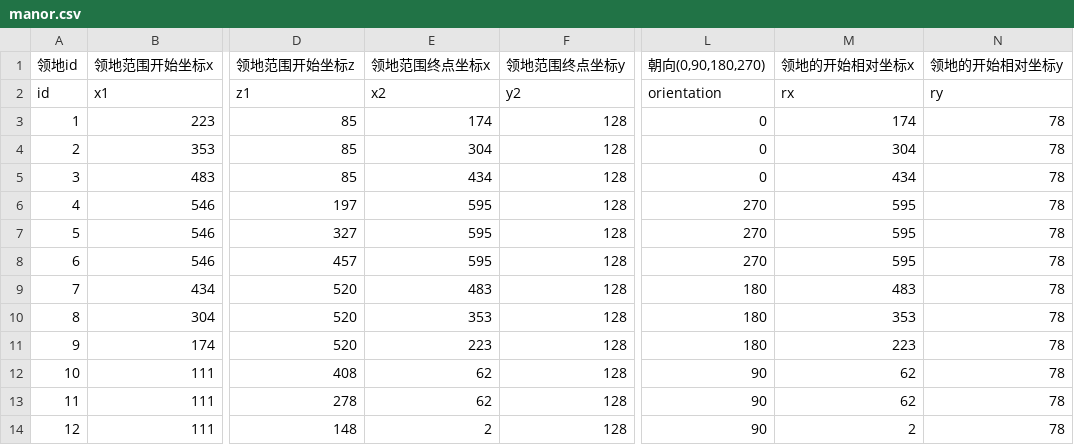
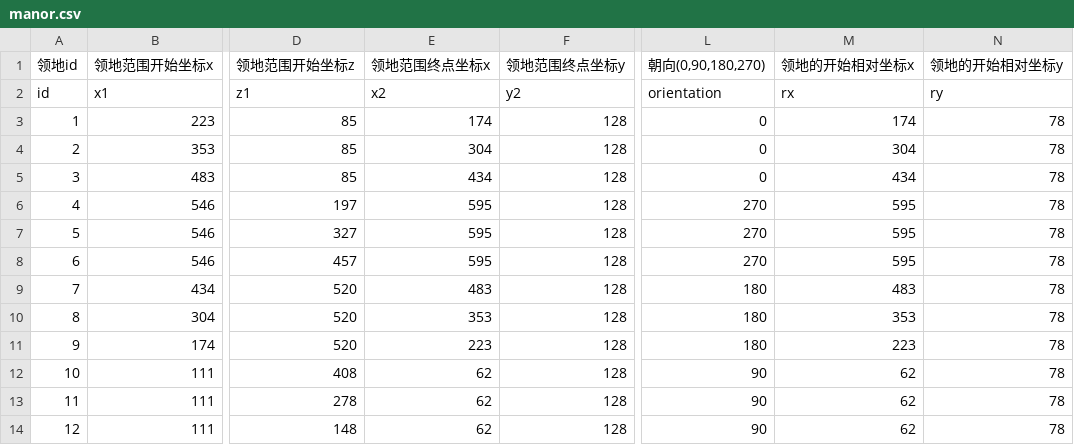
Before and after one commit to heliaoyuan10086/Game, a CSV file: BlockFort/manor.csv, drawn as a sheet; only a part is shown, gaps mark what is left out; the diff names each change by its address in the sheet, - before the commit and + after, or states it on an @@ line.

```diff
--- a/BlockFort/manor.csv
+++ b/BlockFort/manor.csv
-E14 (领地范围终点坐标x): 2
+E14 (领地范围终点坐标x): 62
-M14 (领地的开始相对坐标x): 2
+M14 (领地的开始相对坐标x): 62
```
Also changed, not shown: BlockFort/manorLevel.csv.
